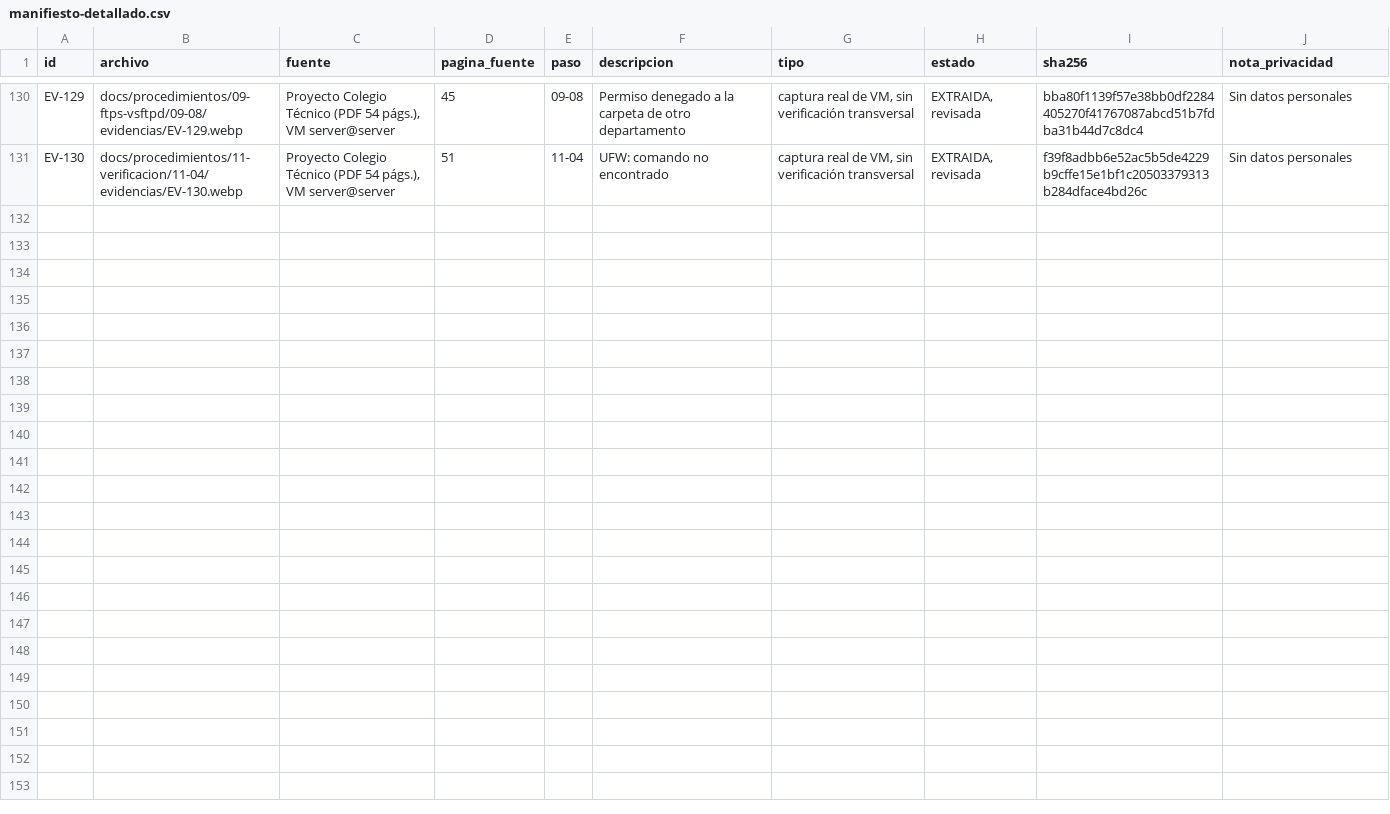
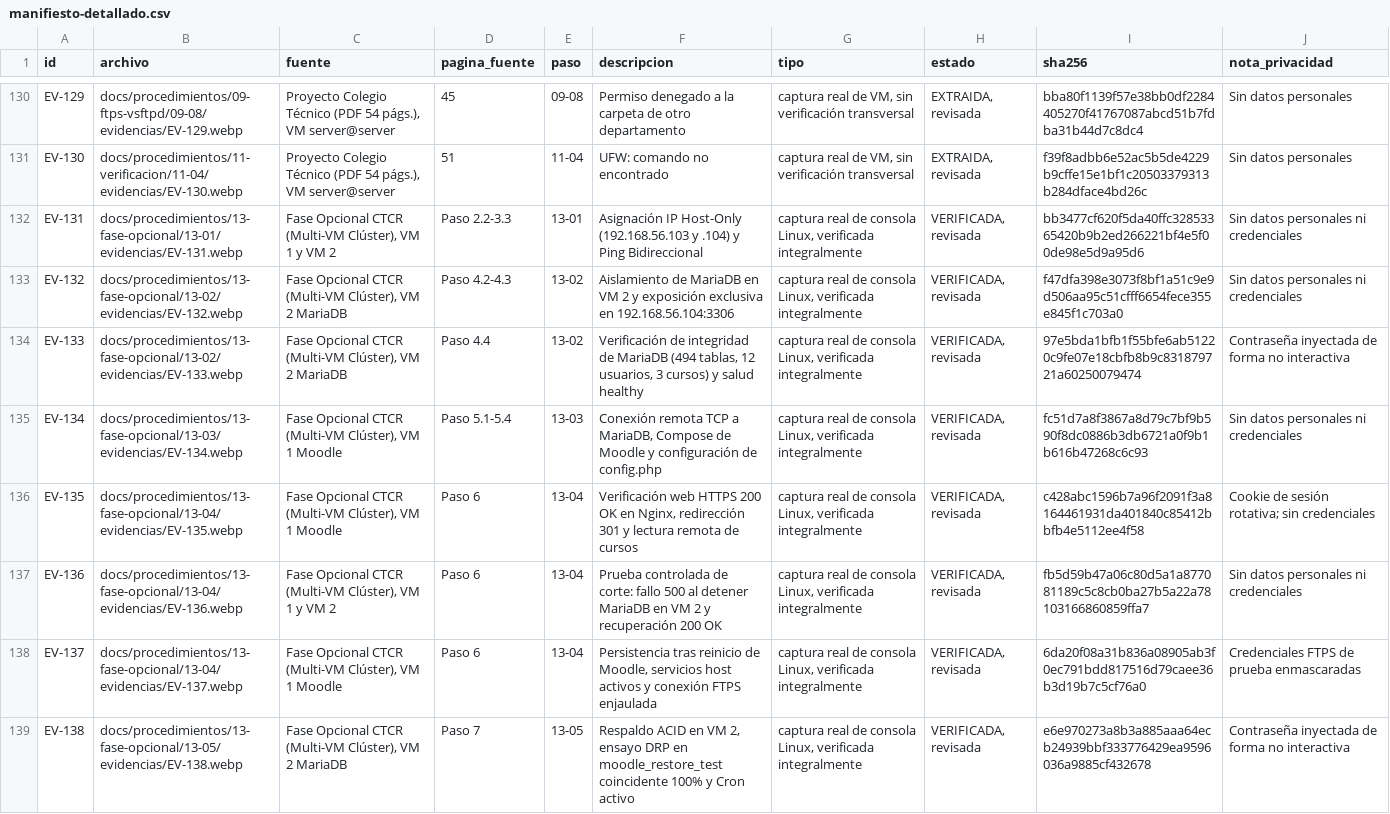
Before and after one commit to crissXcoder/colegio-tecnico-costa-rica, a CSV file: evidencias/manifiesto-detallado.csv, drawn as a sheet; only a part is shown, gaps mark what is left out.

Commit message:
feat(arquitectura): implementar fase opcional con cluster multi-VM Moodle y MariaDB
- Configurar red Host-Only punto a punto 192.168.56.0/24 (VM 1 192.168.56.103 y VM 2 192.168.56.104) con Netplan y ping bidireccional verificado al 0% de perdida.
- Aislar el Data Tier en VM 2: bind exclusivo a 192.168.56.104:3306, detencion de Moodle/host, auditoria relacional de 494 tablas, 12 usuarios y 3 cursos, y salud healthy.
- Reconfigurar el Web Tier en VM 1: conexion remota a MariaDB, eliminacion de depends_on, regeneracion de config.php con $CFG->dbhost y arranque saludable de Moodle.
- Verificar HTTPS Nginx (200 OK), redireccion 301, persistencia, FTPS enjaulado 700 y prueba de corte controlado (fallo 500 y recuperacion autonoma inmediata).
- Reubicar el ciclo DRP de respaldo y restauracion de ensayo en VM 2, programar Cron y asegurar plan de rollback instantaneo.
- Incorporar capitulo 13 (subpasos 13-01 a 13-05), evidencias EV-131 a EV-138 con SHA-256 verificado, ADR-0005 y sesion en bitacora.

```diff
--- a/evidencias/manifiesto-detallado.csv
+++ b/evidencias/manifiesto-detallado.csv
@@ -131 +131,9 @@ EV-129,docs/procedimientos/09-ftps-vsftpd/09-08/evidencias/EV-129.webp,"Proyecto
 EV-130,docs/procedimientos/11-verificacion/11-04/evidencias/EV-130.webp,"Proyecto Colegio Técnico (PDF 54 págs.), VM server@server",51,11-04,UFW: comando no encontrado,"captura real de VM, sin verificación transversal","EXTRAIDA, revisada",f39f8adbb6e52ac5b5de4229b9cffe15e1bf1c20503379313b284dface4bd26c,Sin datos personales
+EV-131,docs/procedimientos/13-fase-opcional/13-01/evidencias/EV-131.webp,"Fase Opcional CTCR (Multi-VM Clúster), VM 1 y VM 2",Paso 2.2-3.3,13-01,Asignación IP Host-Only (192.168.56.103 y .104) y Ping Bidireccional,"captura real de consola Linux, verificada integralmente","VERIFICADA, revisada",bb3477cf620f5da40ffc32853365420b9b2ed266221bf4e5f00de98e5d9a95d6,Sin datos personales ni credenciales
+EV-132,docs/procedimientos/13-fase-opcional/13-02/evidencias/EV-132.webp,"Fase Opcional CTCR (Multi-VM Clúster), VM 2 MariaDB",Paso 4.2-4.3,13-02,Aislamiento de MariaDB en VM 2 y exposición exclusiva en 192.168.56.104:3306,"captura real de consola Linux, verificada integralmente","VERIFICADA, revisada",f47dfa398e3073f8bf1a51c9e9d506aa95c51cfff6654fece355e845f1c703a0,Sin datos personales ni credenciales
+EV-133,docs/procedimientos/13-fase-opcional/13-02/evidencias/EV-133.webp,"Fase Opcional CTCR (Multi-VM Clúster), VM 2 MariaDB",Paso 4.4,13-02,"Verificación de integridad de MariaDB (494 tablas, 12 usuarios, 3 cursos) y salud healthy","captura real de consola Linux, verificada integralmente","VERIFICADA, revisada",97e5bda1bfb1f55bfe6ab51220c9fe07e18cbfb8b9c831879721a60250079474,Contraseña inyectada de forma no interactiva
+EV-134,docs/procedimientos/13-fase-opcional/13-03/evidencias/EV-134.webp,"Fase Opcional CTCR (Multi-VM Clúster), VM 1 Moodle",Paso 5.1-5.4,13-03,"Conexión remota TCP a MariaDB, Compose de Moodle y configuración de config.php","captura real de consola Linux, verificada integralmente","VERIFICADA, revisada",fc51d7a8f3867a8d79c7bf9b590f8dc0886b3db6721a0f9b1b616b47268c6c93,Sin datos personales ni credenciales
+EV-135,docs/procedimientos/13-fase-opcional/13-04/evidencias/EV-135.webp,"Fase Opcional CTCR (Multi-VM Clúster), VM 1 Moodle",Paso 6,13-04,"Verificación web HTTPS 200 OK en Nginx, redirección 301 y lectura remota de cursos","captura real de consola Linux, verificada integralmente","VERIFICADA, revisada",c428abc1596b7a96f2091f3a8164461931da401840c85412bbfb4e5112ee4f58,Cookie de sesión rotativa; sin credenciales
+EV-136,docs/procedimientos/13-fase-opcional/13-04/evidencias/EV-136.webp,"Fase Opcional CTCR (Multi-VM Clúster), VM 1 y VM 2",Paso 6,13-04,Prueba controlada de corte: fallo 500 al detener MariaDB en VM 2 y recuperación 200 OK,"captura real de consola Linux, verificada integralmente","VERIFICADA, revisada",fb5d59b47a06c80d5a1a877081189c5c8cb0ba27b5a22a78103166860859ffa7,Sin datos personales ni credenciales
+EV-137,docs/procedimientos/13-fase-opcional/13-04/evidencias/EV-137.webp,"Fase Opcional CTCR (Multi-VM Clúster), VM 1 Moodle",Paso 6,13-04,"Persistencia tras reinicio de Moodle, servicios host activos y conexión FTPS enjaulada","captura real de consola Linux, verificada integralmente","VERIFICADA, revisada",6da20f08a31b836a08905ab3f0ec791bdd817516d79caee36b3d19b7c5cf76a0,Credenciales FTPS de prueba enmascaradas
+EV-138,docs/procedimientos/13-fase-opcional/13-05/evidencias/EV-138.webp,"Fase Opcional CTCR (Multi-VM Clúster), VM 2 MariaDB",Paso 7,13-05,"Respaldo ACID en VM 2, ensayo DRP en moodle_restore_test coincidente 100% y Cron activo","captura real de consola Linux, verificada integralmente","VERIFICADA, revisada",e6e970273a8b3a885aaa64ecb24939bbf333776429ea9596036a9885cf432678,Contraseña inyectada de forma no interactiva
```
Also changed, not shown: evidencias/manifiesto.csv, 42 other files.
